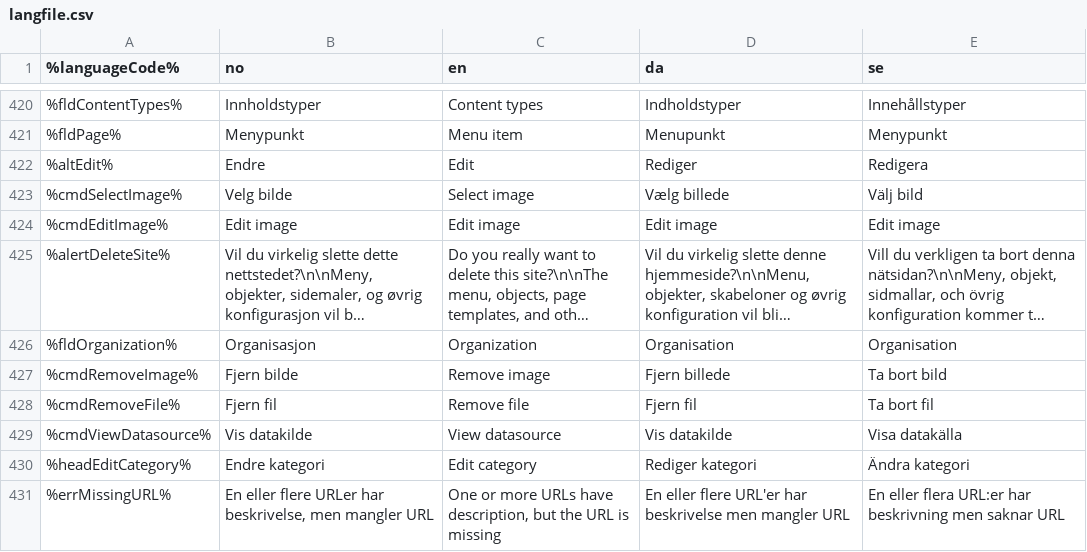
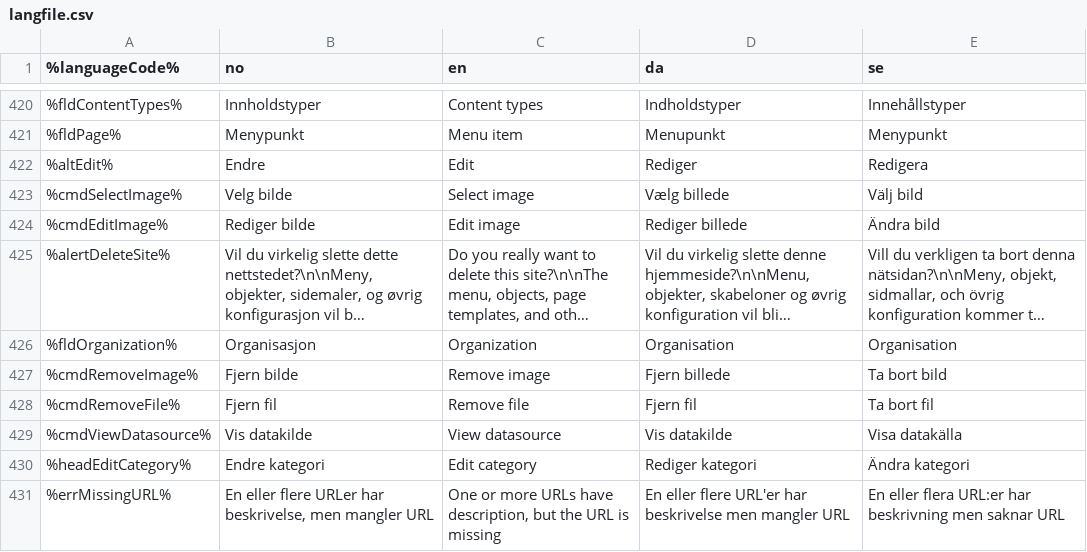
Before and after one commit to welcor/cms-ce, a CSV file: modules/cms-core/src/main/resources/com/enonic/cms/core/langfile.csv, drawn as a sheet; only a part is shown, gaps mark what is left out; long unchanged cells end in …; the diff names each change by its address in the sheet, - before the commit and + after, or states it on an @@ line.

Commit message:
CMS-52: Editing related content: Translations for "Edit image"

```diff
--- a/modules/cms-core/src/main/resources/com/enonic/cms/core/langfile.csv
+++ b/modules/cms-core/src/main/resources/com/enonic/cms/core/langfile.csv
-B424 (no): Edit image
+B424 (no): Rediger bilde
-D424 (da): Edit image
+D424 (da): Rediger billede
-E424 (se): Edit image
+E424 (se): Ändra bild
```
